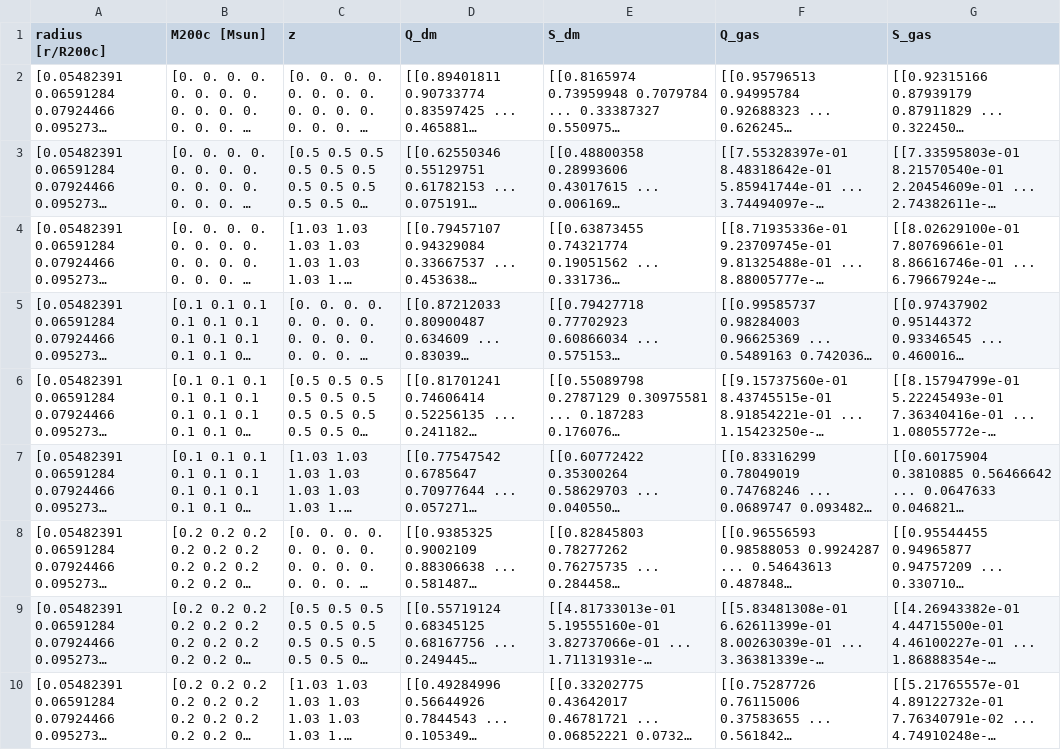
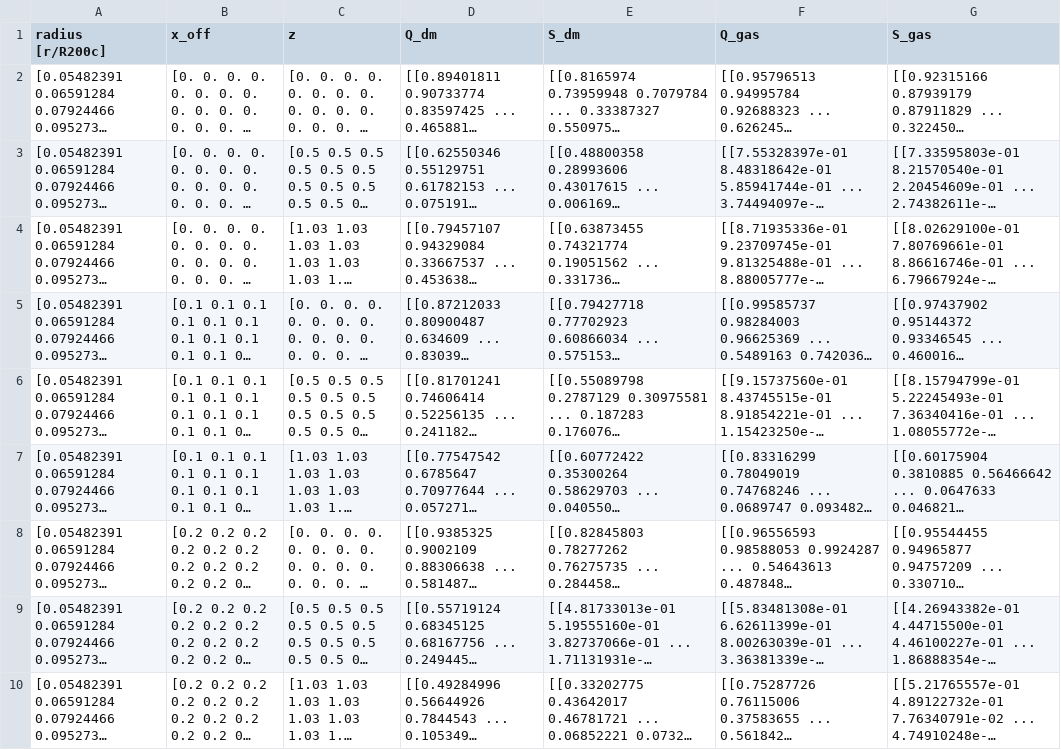
Before and after one commit to sgrobnik/TNGShapeProject, a CSV file: XOFF_BIN_INTERP_halo_q_s_profiles_binned_by_redshift_radius.csv, drawn as a sheet; long unchanged cells end in …; the diff names each change by its address in the sheet, - before the commit and + after, or states it on an @@ line.

```diff
--- a/XOFF_BIN_INTERP_halo_q_s_profiles_binned_by_redshift_radius.csv
+++ b/XOFF_BIN_INTERP_halo_q_s_profiles_binned_by_redshift_radius.csv
-B1: M200c [Msun]
+B1: x_off
```
Also changed, not shown: CONC_BIN_INTERP_halo_q_s_profiles_binned_by_redshift_radius.csv, CONC_BIN_halo_q_s_profiles_binned_by_redshift_radius.csv, 8 other files.
